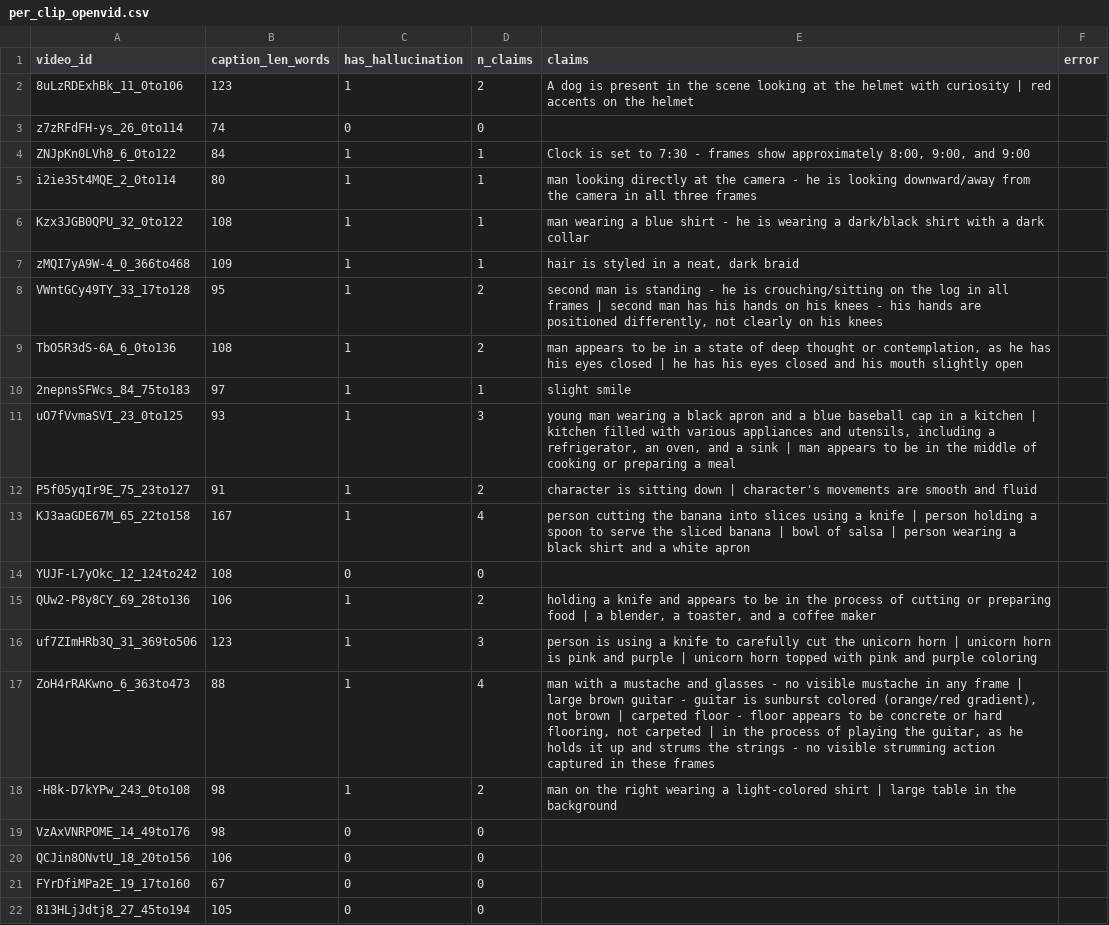
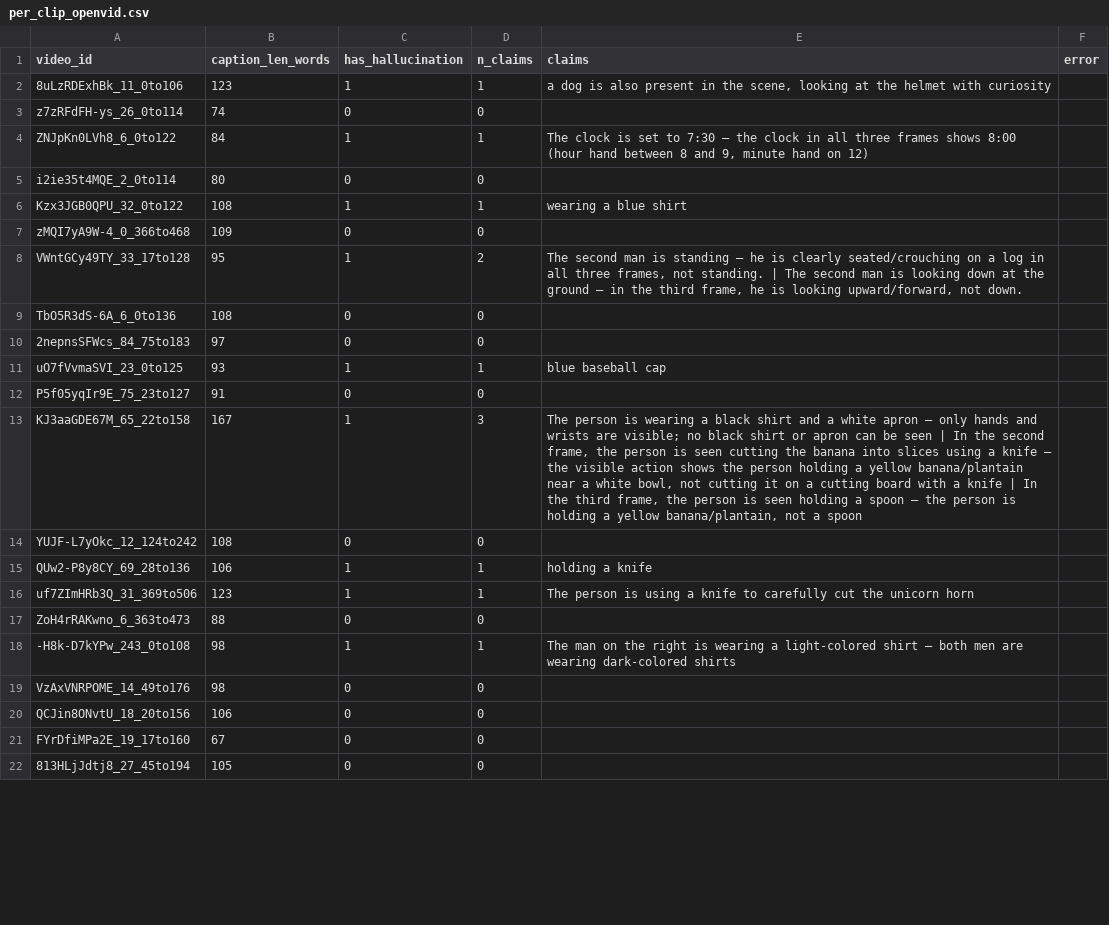
Before and after one commit to greg1232/datasets-paper, a CSV file: results/hallucination_judge/per_clip_openvid.csv, drawn as a sheet; only a part is shown; the diff covers the shown part only.

Commit message:
Hallucination judge: rerun on 50 regenerated labels — 11x rate reduction
With captions correctly paired to their videos (regenerated via
experiments/relabel/run.py), the Claude Haiku 4.5 judge results flip
completely:

  Dataset          Caption rate   Claims/100w
  ours (broken)    85.9%           3.23
  ours (regen)     26.0%           0.29   <- this run, 50 clips
  OpenVid-1M       33.3%           0.43
  InternVid         5.0%           0.54

On the length-invariant claims-per-100-words metric, our regenerated
captions are now the most faithful of the three datasets. The previous
high rate was dominated by the upstream caption↔video pairing bug in the
original data/labels/ pipeline, not by a quality deficit in the captions
themselves.

```diff
--- a/results/hallucination_judge/per_clip_openvid.csv
+++ b/results/hallucination_judge/per_clip_openvid.csv
@@ -1,19 +1,19 @@
 video_id,caption_len_words,has_hallucination,n_claims,claims,error
-8uLzRDExhBk_11_0to106,123,1,2,A dog is present in the scene looking at the helmet with curiosity | red accents on the helmet,
+8uLzRDExhBk_11_0to106,123,1,1,"a dog is also present in the scene, looking at the helmet with curiosity",
 z7zRFdFH-ys_26_0to114,74,0,0,,
-ZNJpKn0LVh8_6_0to122,84,1,1,"Clock is set to 7:30 - frames show approximately 8:00, 9:00, and 9:00",
-i2ie35t4MQE_2_0to114,80,1,1,man looking directly at the camera - he is looking downward/away from the camera in all three frames,
-Kzx3JGB0QPU_32_0to122,108,1,1,man wearing a blue shirt - he is wearing a dark/black shirt with a dark collar,
-zMQI7yA9W-4_0_366to468,109,1,1,"hair is styled in a neat, dark braid",
-VWntGCy49TY_33_17to128,95,1,2,"second man is standing - he is crouching/sitting on the log in all frames | second man has his hands on his knees - his hands are positioned differently, not clearly on his knees",
-TbO5R3dS-6A_6_0to136,108,1,2,"man appears to be in a state of deep thought or contemplation, as he has his eyes closed | he has his eyes closed and his mouth slightly open",
-2nepnsSFWcs_84_75to183,97,1,1,slight smile,
-uO7fVvmaSVI_23_0to125,93,1,3,"young man wearing a black apron and a blue baseball cap in a kitchen | kitchen filled with various appliances and utensils, including a refrigerator, an oven, and a sink | man appears to be in the middle of cooking or preparing a meal",
-P5f05yqIr9E_75_23to127,91,1,2,character is sitting down | character's movements are smooth and fluid,
-KJ3aaGDE67M_65_22to158,167,1,4,person cutting the banana into slices using a knife | person holding a spoon to serve the sliced banana | bowl of salsa | person wearing a black shirt and a white apron,
+ZNJpKn0LVh8_6_0to122,84,1,1,"The clock is set to 7:30 — the clock in all three frames shows 8:00 (hour hand between 8 and 9, minute hand on 12)",
+i2ie35t4MQE_2_0to114,80,0,0,,
+Kzx3JGB0QPU_32_0to122,108,1,1,wearing a blue shirt,
+zMQI7yA9W-4_0_366to468,109,0,0,,
+VWntGCy49TY_33_17to128,95,1,2,"The second man is standing — he is clearly seated/crouching on a log in all three frames, not standing. | The second man is looking down at the ground — in the third frame, he is looking upward/forward, not down.",
+TbO5R3dS-6A_6_0to136,108,0,0,,
+2nepnsSFWcs_84_75to183,97,0,0,,
+uO7fVvmaSVI_23_0to125,93,1,1,blue baseball cap,
+P5f05yqIr9E_75_23to127,91,0,0,,
+KJ3aaGDE67M_65_22to158,167,1,3,"The person is wearing a black shirt and a white apron — only hands and wrists are visible; no black shirt or apron can be seen | In the second frame, the person is seen cutting the banana into slices using a knife — the visible action shows the person holding a yellow banana/plantain near a white bowl, not cutting it on a cutting board with a knife | In the third frame, the person is seen holding a spoon — the person is holding a yellow banana/plantain, not a spoon",
 YUJF-L7yOkc_12_124to242,108,0,0,,
-QUw2-P8y8CY_69_28to136,106,1,2,"holding a knife and appears to be in the process of cutting or preparing food | a blender, a toaster, and a coffee maker",
-uf7ZImHRb3Q_31_369to506,123,1,3,person is using a knife to carefully cut the unicorn horn | unicorn horn is pink and purple | unicorn horn topped with pink and purple coloring,
-ZoH4rRAKwno_6_363to473,88,1,4,"man with a mustache and glasses - no visible mustache in any frame | large brown guitar - guitar is sunburst colored (orange/red gradient), not brown | carpeted floor - floor appears to be concrete or hard flooring, not carpeted | in the process of playing the guitar, as he holds it up and strums the strings - no visible strumming action captured in these frames",
--H8k-D7kYPw_243_0to108,98,1,2,man on the right wearing a light-colored shirt | large table in the background,
+QUw2-P8y8CY_69_28to136,106,1,1,holding a knife,
+uf7ZImHRb3Q_31_369to506,123,1,1,The person is using a knife to carefully cut the unicorn horn,
+ZoH4rRAKwno_6_363to473,88,0,0,,
+-H8k-D7kYPw_243_0to108,98,1,1,The man on the right is wearing a light-colored shirt — both men are wearing dark-colored shirts,
 VzAxVNRPOME_14_49to176,98,0,0,,
```
Also changed, not shown: 17 edited cells elsewhere in this file, results/hallucination_judge/comparison.csv, results/hallucination_judge/per_clip_internvid.csv, 3 other files.
